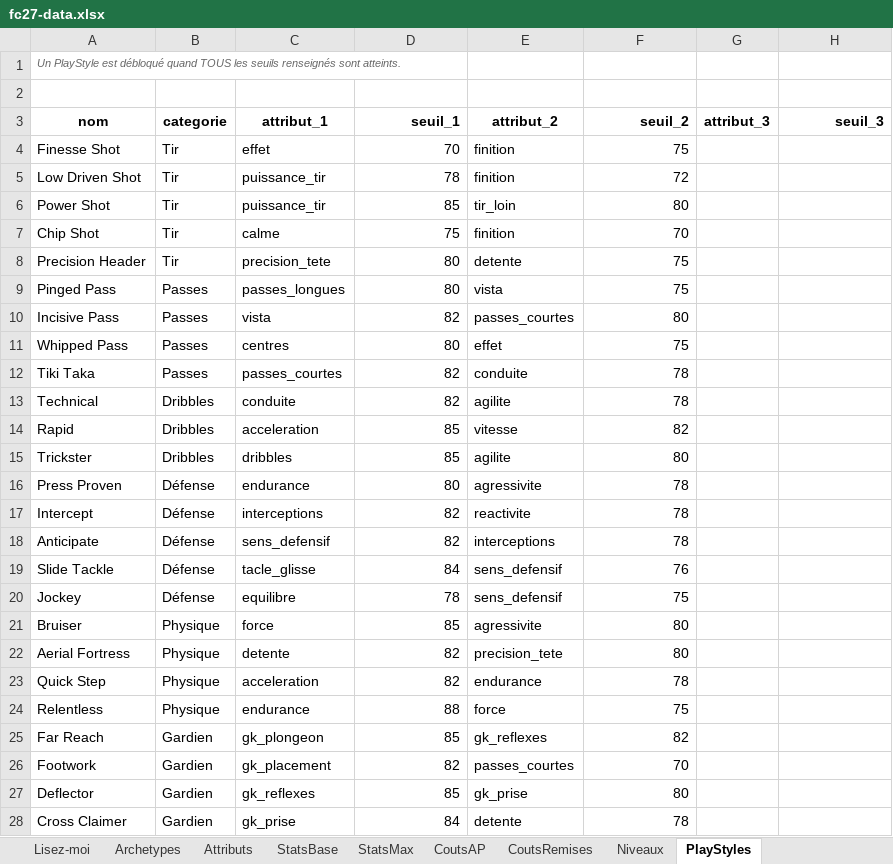
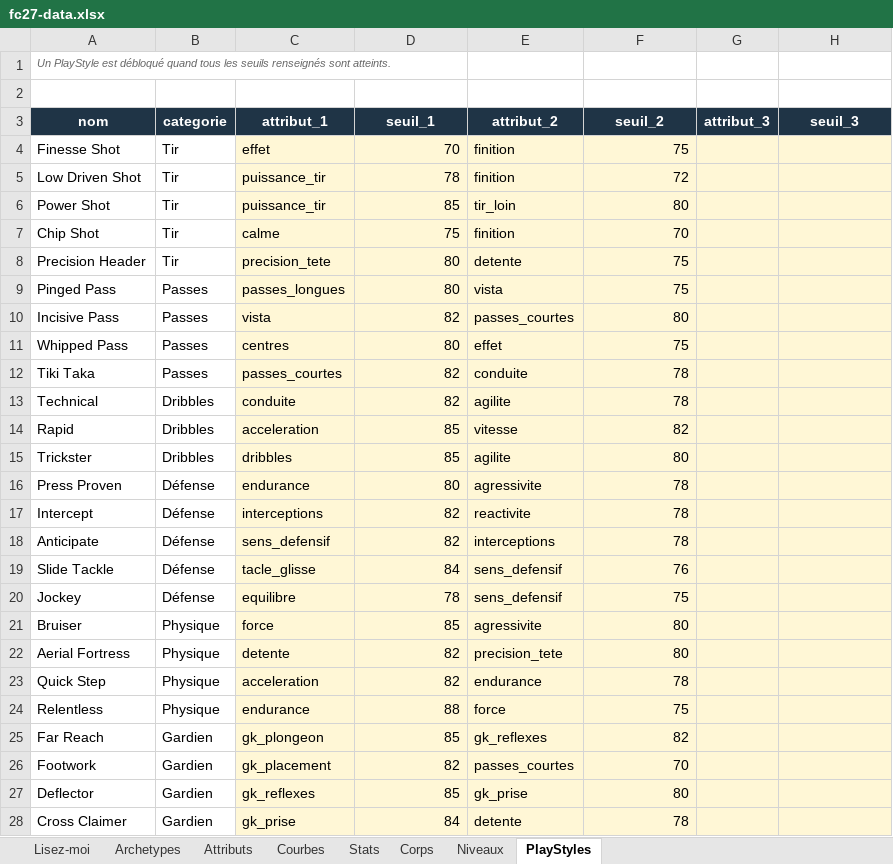
Before and after one commit to Akunesquik/builderproclubs, an Excel workbook: data/fc27-data.xlsx, sheet PlayStyles, drawn as a sheet; values as stored, in another font and other column widths than the file's, no borders; the diff names each change by its address in the sheet, - before the commit and + after, or states it on an @@ line.

```diff
--- a/data/fc27-data.xlsx (sheet PlayStyles)
+++ b/data/fc27-data.xlsx (sheet PlayStyles)
-sheet tab: StatsBase
+sheet tab: Courbes
-sheet tab: StatsMax
+sheet tab: Stats
-sheet tab: CoutsAP
+sheet tab: Corps
-sheet tab: CoutsRemises
-A1 (nom): …débloqué quand TOUS les seuils…
+A1 (nom): …débloqué quand tous les seuils…
@@ A3:H3 fill: none → #1F3446, text colour: black → #FFFFFF @@
-D3 alignment: right
+D3 alignment: center
-F3 alignment: right
+F3 alignment: center
-H3 alignment: right
+H3 alignment: center
-C4:H28 fill: none
+C4:H28 fill: #FFF7D6
```
Also changed, not shown: sheet Stats, sheet Courbes, sheet Corps, sheet Lisez-moi, sheet Attributs, sheet Niveaux, 1 more sheet, 6 other files.
